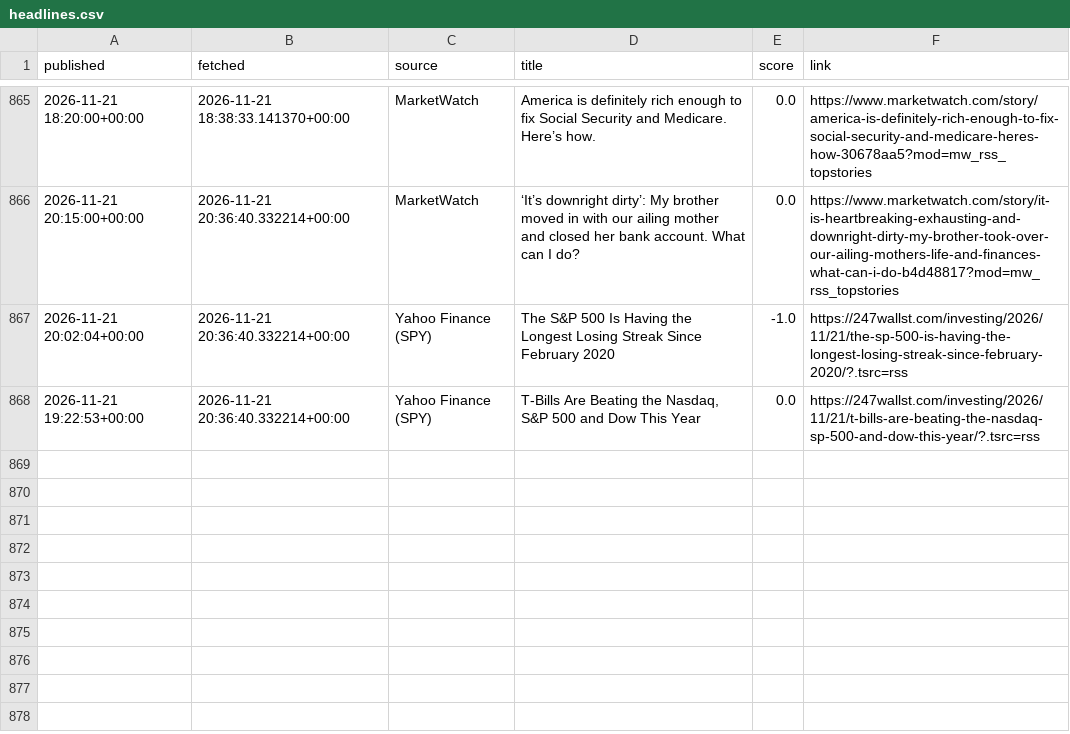
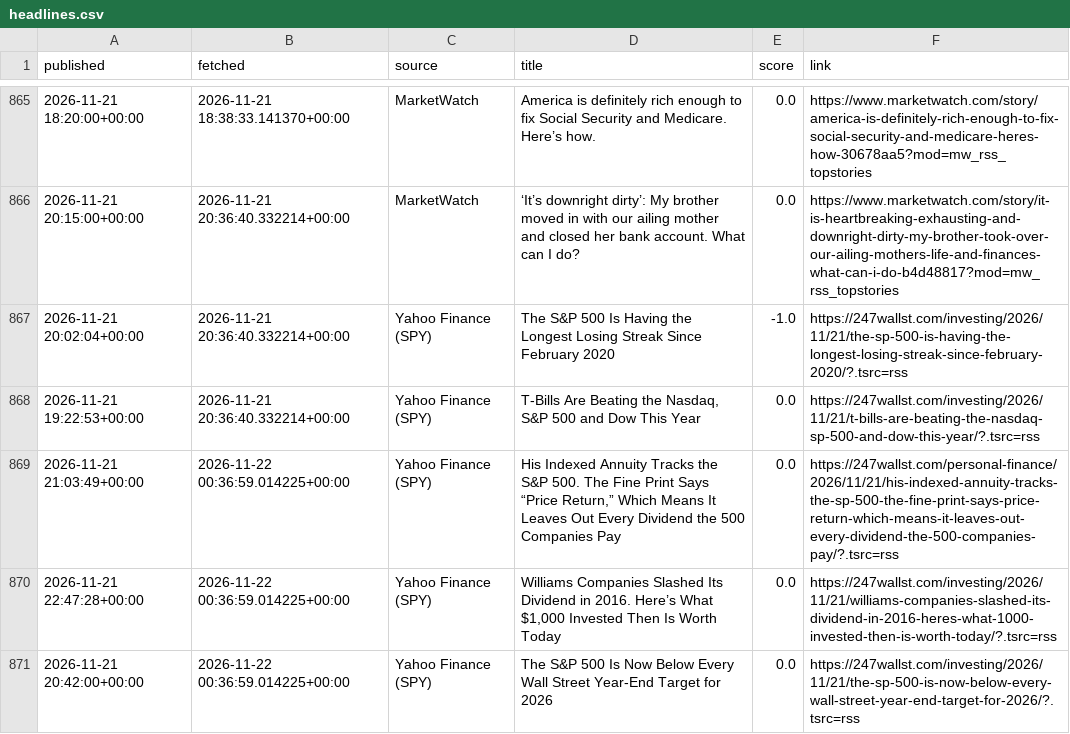
Before and after one commit to eitank123/InverterModel, a CSV file: data/news/headlines.csv, drawn as a sheet; only a part is shown, gaps mark what is left out.

```diff
--- a/data/news/headlines.csv
+++ b/data/news/headlines.csv
@@ -868 +868,4 @@ published,fetched,source,title,score,link
 2026-11-21 19:22:53+00:00,2026-11-21 20:36:40.332214+00:00,Yahoo Finance (SPY),"T-Bills Are Beating the Nasdaq, S&P 500 and Dow This Year",0.0,https://247wallst.com/investing/2026/11/21/t-bills-are-beating-the-nasdaq-sp-500-and-dow-this-year/?.tsrc=rss
+2026-11-21 21:03:49+00:00,2026-11-22 00:36:59.014225+00:00,Yahoo Finance (SPY),"His Indexed Annuity Tracks the S&P 500. The Fine Print Says “Price Return,” Which Means It Leaves Out Every Dividend the 500 Companies Pay",0.0,https://247wallst.com/personal-finance/2026/11/21/his-indexed-annuity-tracks-the-sp-500-the-fine-print-says-price-return-which-means-it-leaves-out-every-dividend-the-500-companies-pay/?.tsrc=rss
+2026-11-21 22:47:28+00:00,2026-11-22 00:36:59.014225+00:00,Yahoo Finance (SPY),"Williams Companies Slashed Its Dividend in 2016. Here’s What $1,000 Invested Then Is Worth Today",0.0,https://247wallst.com/investing/2026/11/21/williams-companies-slashed-its-dividend-in-2016-heres-what-1000-invested-then-is-worth-today/?.tsrc=rss
+2026-11-21 20:42:00+00:00,2026-11-22 00:36:59.014225+00:00,Yahoo Finance (SPY),The S&P 500 Is Now Below Every Wall Street Year-End Target for 2026,0.0,https://247wallst.com/investing/2026/11/21/the-sp-500-is-now-below-every-wall-street-year-end-target-for-2026/?.tsrc=rss
```
Also changed, not shown: 7 other files.
